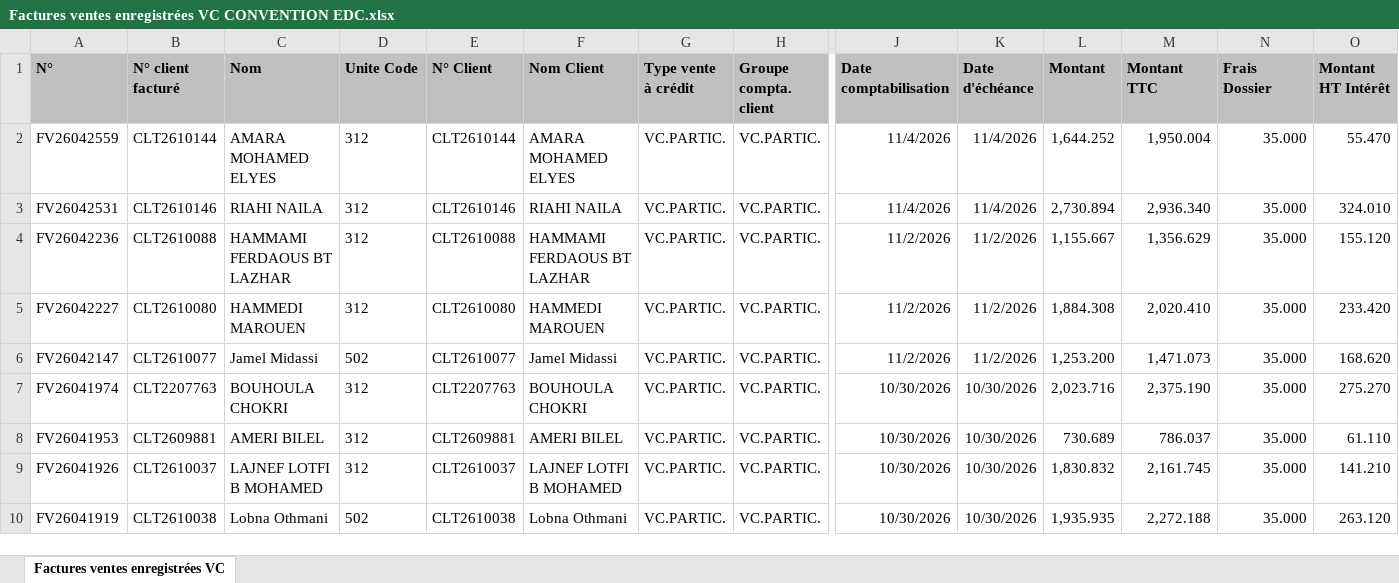
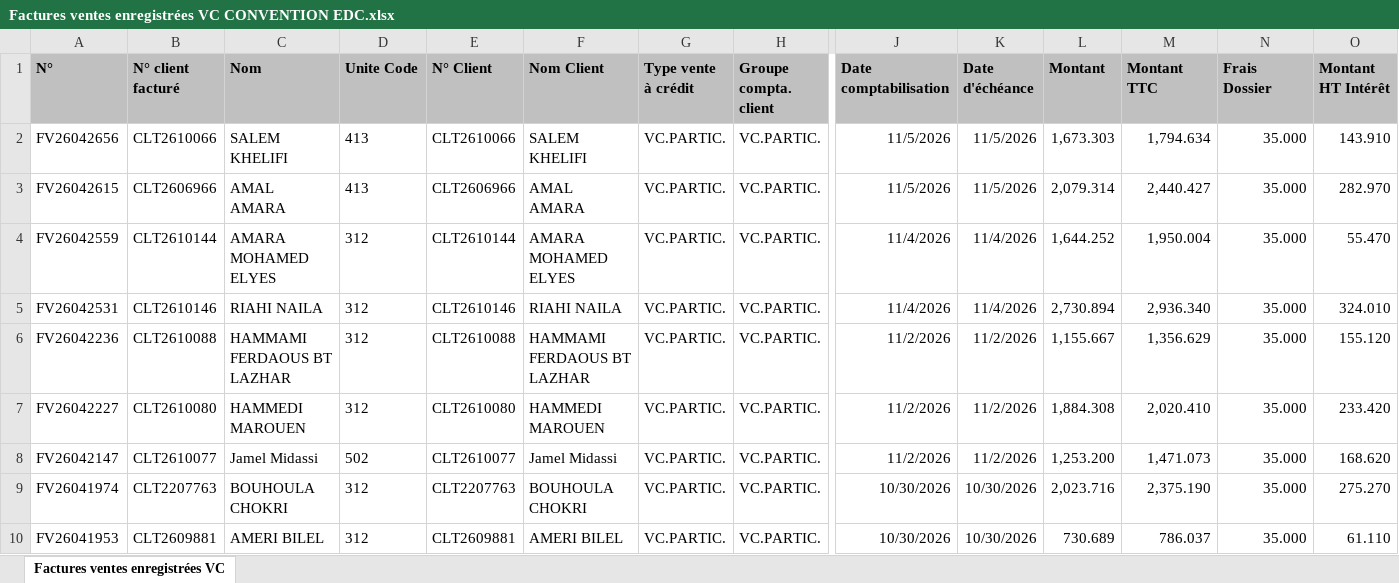
Before and after one commit to chkondali-dev/pilotage-b2b, an Excel workbook: 2025/Factures ventes enregistrées VC CONVENTION EDC.xlsx, sheet Factures ventes enregistrées VC, drawn as a sheet; only a part is shown, gaps mark what is left out; the shorter side is filled out with more unchanged rows; values as stored, in another font and other column widths than the file's, no borders; table styles not drawn; rows hold the shown columns only; the diff names each change by its address in the sheet, - before the commit and + after, or states it on an @@ line.

```diff
--- a/2025/Factures ventes enregistrées VC CONVENTION EDC.xlsx (sheet Factures ventes enregistrées VC)
+++ b/2025/Factures ventes enregistrées VC CONVENTION EDC.xlsx (sheet Factures ventes enregistrées VC)
+row 2: FV26042656 | CLT2610066 | SALEM KHELIFI | 413 | CLT2610066 | SALEM KHELIFI | VC.PARTIC. | VC.PARTIC. | 11/5/2026 | 11/5/2026 | 1,673.303 | 1,794.634 | 35.000 | 143.910
+row 3: FV26042615 | CLT2606966 | AMAL AMARA | 413 | CLT2606966 | AMAL AMARA | VC.PARTIC. | VC.PARTIC. | 11/5/2026 | 11/5/2026 | 2,079.314 | 2,440.427 | 35.000 | 282.970
```
Also changed, not shown: 2025/CUBE MAGASIN.xlsx, 3 other files.
